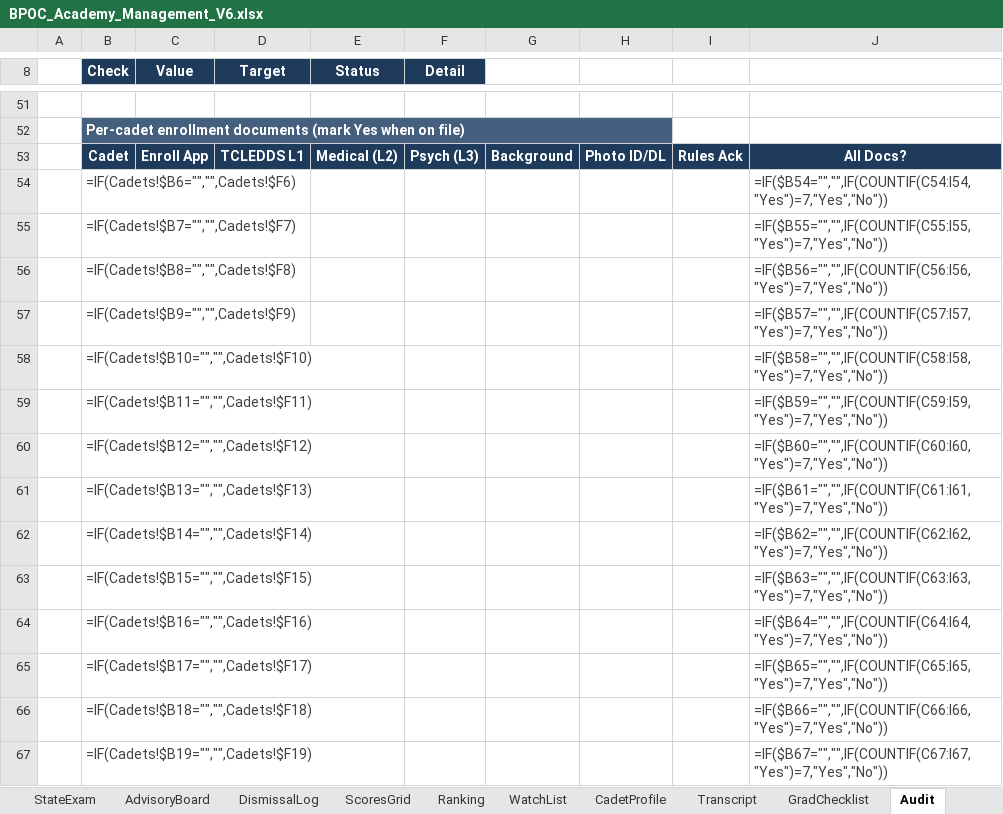
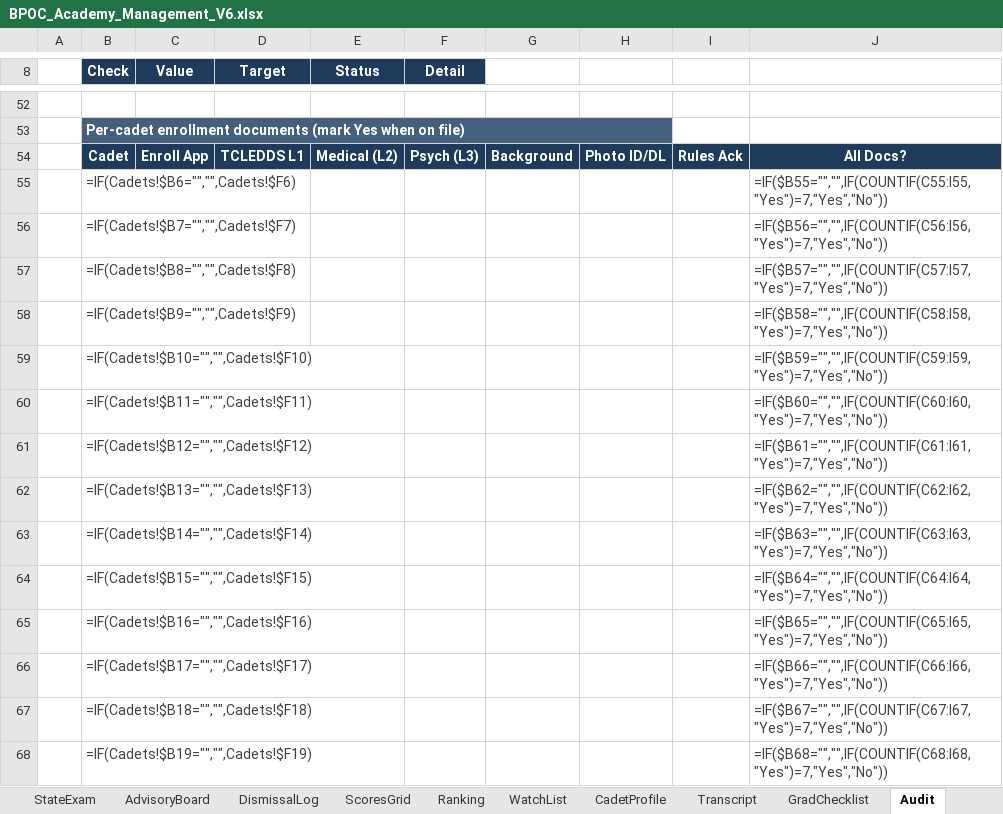
Before and after one commit to Trafficcop4/TPD---Travel-Training-Management-System, an Excel workbook: workbooks/BPOC_Academy_Management_V6.xlsx, sheet Audit, drawn as a sheet; only a part is shown, gaps mark what is left out; values as stored, in another font and other column widths than the file's, no borders; formulas without a stored value are shown as written; conditional formats not drawn; addresses are those after the commit; the diff covers the shown part only; the diff names each change by its address in the sheet, - before the commit and + after, or states it on an @@ line.

```diff
--- a/workbooks/BPOC_Academy_Management_V6.xlsx (sheet Audit)
+++ b/workbooks/BPOC_Academy_Management_V6.xlsx (sheet Audit)
-J55: =IF($B54="","",IF(COUNTIF(C54:I54,"Yes")=7,"Yes","No"))
+J55: =IF($B55="","",IF(COUNTIF(C55:I55,"Yes")=7,"Yes","No"))
-J56: =IF($B55="","",IF(COUNTIF(C55:I55,"Yes")=7,"Yes","No"))
+J56: =IF($B56="","",IF(COUNTIF(C56:I56,"Yes")=7,"Yes","No"))
-J57: =IF($B56="","",IF(COUNTIF(C56:I56,"Yes")=7,"Yes","No"))
+J57: =IF($B57="","",IF(COUNTIF(C57:I57,"Yes")=7,"Yes","No"))
-J58: =IF($B57="","",IF(COUNTIF(C57:I57,"Yes")=7,"Yes","No"))
+J58: =IF($B58="","",IF(COUNTIF(C58:I58,"Yes")=7,"Yes","No"))
-J59: =IF($B58="","",IF(COUNTIF(C58:I58,"Yes")=7,"Yes","No"))
+J59: =IF($B59="","",IF(COUNTIF(C59:I59,"Yes")=7,"Yes","No"))
-J60: =IF($B59="","",IF(COUNTIF(C59:I59,"Yes")=7,"Yes","No"))
+J60: =IF($B60="","",IF(COUNTIF(C60:I60,"Yes")=7,"Yes","No"))
-J61: =IF($B60="","",IF(COUNTIF(C60:I60,"Yes")=7,"Yes","No"))
+J61: =IF($B61="","",IF(COUNTIF(C61:I61,"Yes")=7,"Yes","No"))
-J62: =IF($B61="","",IF(COUNTIF(C61:I61,"Yes")=7,"Yes","No"))
+J62: =IF($B62="","",IF(COUNTIF(C62:I62,"Yes")=7,"Yes","No"))
-J63: =IF($B62="","",IF(COUNTIF(C62:I62,"Yes")=7,"Yes","No"))
+J63: =IF($B63="","",IF(COUNTIF(C63:I63,"Yes")=7,"Yes","No"))
-J64: =IF($B63="","",IF(COUNTIF(C63:I63,"Yes")=7,"Yes","No"))
+J64: =IF($B64="","",IF(COUNTIF(C64:I64,"Yes")=7,"Yes","No"))
-J65: =IF($B64="","",IF(COUNTIF(C64:I64,"Yes")=7,"Yes","No"))
+J65: =IF($B65="","",IF(COUNTIF(C65:I65,"Yes")=7,"Yes","No"))
-J66: =IF($B65="","",IF(COUNTIF(C65:I65,"Yes")=7,"Yes","No"))
+J66: =IF($B66="","",IF(COUNTIF(C66:I66,"Yes")=7,"Yes","No"))
-J67: =IF($B66="","",IF(COUNTIF(C66:I66,"Yes")=7,"Yes","No"))
+J67: =IF($B67="","",IF(COUNTIF(C67:I67,"Yes")=7,"Yes","No"))
-J68: =IF($B67="","",IF(COUNTIF(C67:I67,"Yes")=7,"Yes","No"))
+J68: =IF($B68="","",IF(COUNTIF(C68:I68,"Yes")=7,"Yes","No"))
```
Also changed, not shown: 1 added row and 36 edited cells elsewhere in this sheet, sheet ExamScores, sheet ScoresGrid, sheet Schedule, sheet sysChecks, sheet sysAttendance, sheet EmailPreview, 9 more sheets, 9 other files.
